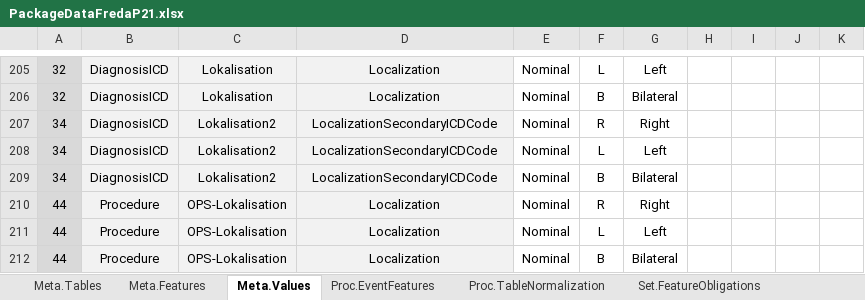
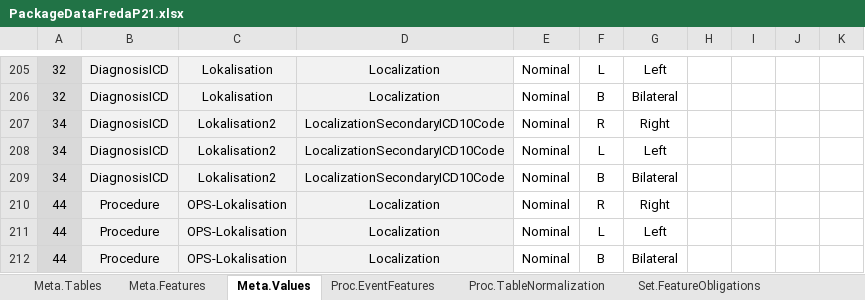
Before and after one commit to BastianReiter/dsFredaP21, an Excel workbook: Development/Data/PackageData/PackageDataFredaP21.xlsx, sheet Meta.Values, drawn as a sheet; only a part is shown, gaps mark what is left out; values as stored, in another font and other column widths than the file's, no borders; conditional formats not drawn; the diff names each change by its address in the sheet, - before the commit and + after, or states it on an @@ line.

```diff
--- a/Development/Data/PackageData/PackageDataFredaP21.xlsx (sheet Meta.Values)
+++ b/Development/Data/PackageData/PackageDataFredaP21.xlsx (sheet Meta.Values)
-D207:D209: LocalizationSecondaryICDCode
+D207:D209: LocalizationSecondaryICD10Code
```
Also changed, not shown: sheet Set.FeatureObligations, sheet Set.FeatureTracking, sheet Meta.Features, sheet Set.DataHarmonization, sheet Set.FuzzyStringMatching, 29 other files.
